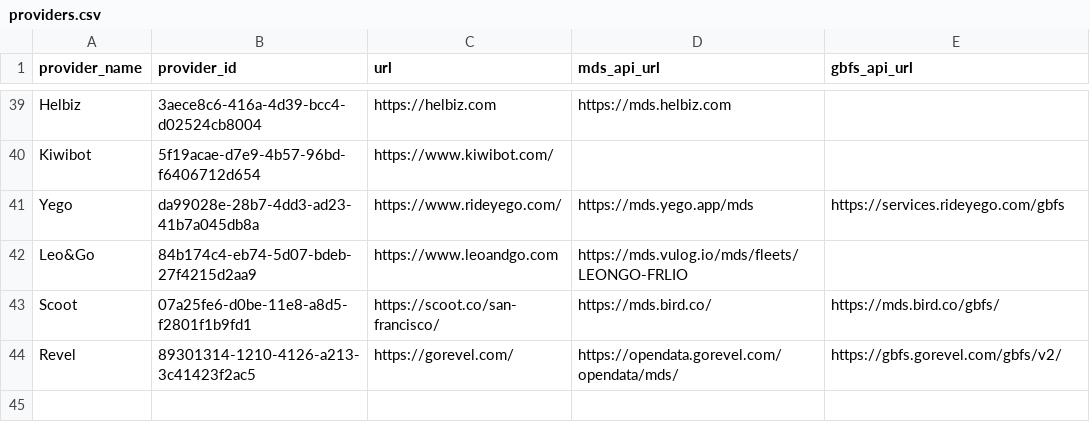
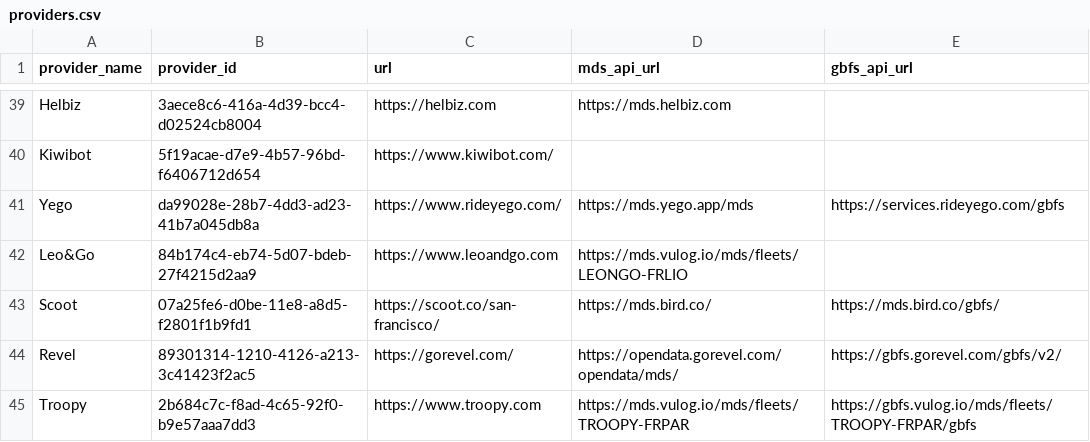
Before and after one commit to openmobilityfoundation/mobility-data-specification, a CSV file: providers.csv, drawn as a sheet; only a part is shown, gaps mark what is left out.

Commit message:
Request to add Troopy
Troopy is operating scooters in Paris

```diff
--- a/providers.csv
+++ b/providers.csv
@@ -44 +44,2 @@ Scoot,07a25fe6-d0be-11e8-a8d5-f2801f1b9fd1,https://scoot.co/san-francisco/,https
 Revel,89301314-1210-4126-a213-3c41423f2ac5,https://gorevel.com/,https://opendata.gorevel.com/opendata/mds/,https://gbfs.gorevel.com/gbfs/v2/
+Troopy,2b684c7c-f8ad-4c65-92f0-b9e57aaa7dd3,https://www.troopy.com,https://mds.vulog.io/mds/fleets/TROOPY-FRPAR,https://gbfs.vulog.io/mds/fleets/TROOPY-FRPAR/gbfs
```
